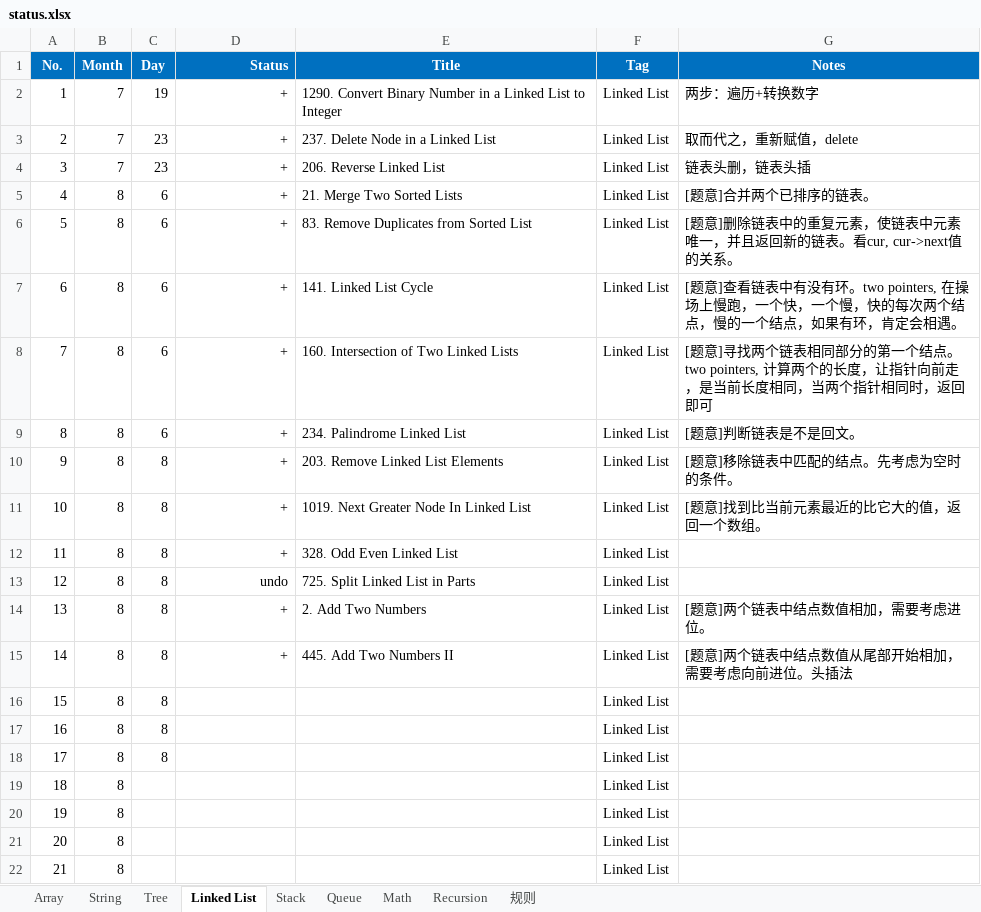
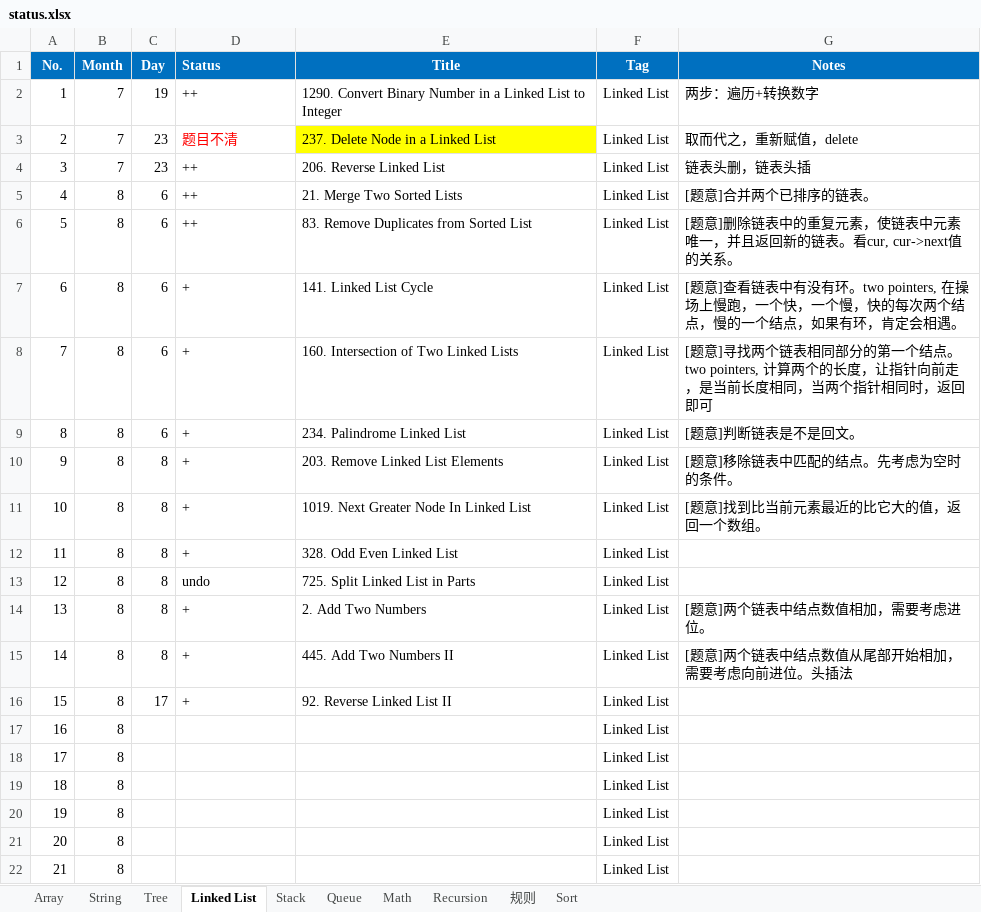
Before and after one commit to ZTidus/DataStructure, an Excel workbook: OJ/LeetCode/status.xlsx, sheet Linked List, drawn as a sheet; only a part is shown; values as stored, in another font and other column widths than the file's, no borders; the diff names each change by its address in the sheet, - before the commit and + after, or states it on an @@ line.

Commit message:
update leetcode status

```diff
--- a/OJ/LeetCode/status.xlsx (sheet Linked List)
+++ b/OJ/LeetCode/status.xlsx (sheet Linked List)
+sheet tab: Sort
-D1:D15 alignment: right
+D1:D15 alignment: left
-D2 (Status): +
+D2 (Status): ++
-D3 (Status): +
+D3 (Status): 题目不清
-D3 text colour: black
+D3 text colour: #FF0000
-E3 fill: none
+E3 fill: #FFFF00
-D4:D6 (Status): +
+D4:D6 (Status): ++
-C16 (Day): 8
+C16 (Day): 17
-D16 (Status): (empty)
+D16 (Status): +
-E16 (Title): (empty)
+E16 (Title): 92. Reverse Linked List II
-C17:C18 (Day): 8
+C17:C18 (Day): (empty)
```
Also changed, not shown: sheet Math, sheet String, sheet Tree, sheet 规则.
